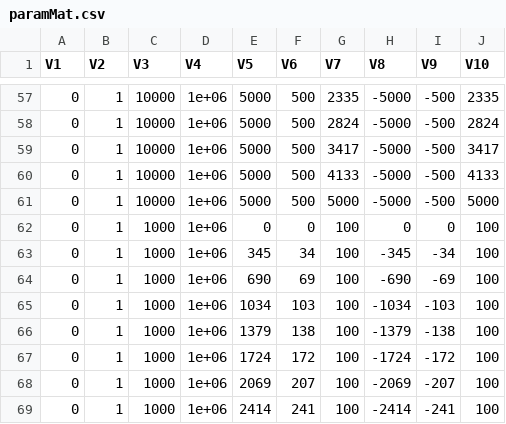
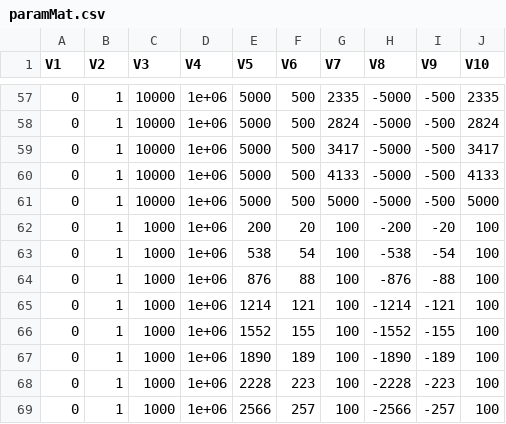
Before and after one commit to open-ephys/stimjim, a CSV file: benchmarking/paramMat.csv, drawn as a sheet; only a part is shown, gaps mark what is left out; the diff covers the shown part only.

Commit message:
changed benchmarking sweep range for amplitude to start at 20mV or uA.

```diff
--- a/benchmarking/paramMat.csv
+++ b/benchmarking/paramMat.csv
@@ -61,9 +61,9 @@
 0,1,10000,1e+06,5000,500,5000,-5000,-500,5000
-0,1,1000,1e+06,0,0,100,0,0,100
-0,1,1000,1e+06,345,34,100,-345,-34,100
-0,1,1000,1e+06,690,69,100,-690,-69,100
-0,1,1000,1e+06,1034,103,100,-1034,-103,100
-0,1,1000,1e+06,1379,138,100,-1379,-138,100
-0,1,1000,1e+06,1724,172,100,-1724,-172,100
-0,1,1000,1e+06,2069,207,100,-2069,-207,100
-0,1,1000,1e+06,2414,241,100,-2414,-241,100
+0,1,1000,1e+06,200,20,100,-200,-20,100
+0,1,1000,1e+06,538,54,100,-538,-54,100
+0,1,1000,1e+06,876,88,100,-876,-88,100
+0,1,1000,1e+06,1214,121,100,-1214,-121,100
+0,1,1000,1e+06,1552,155,100,-1552,-155,100
+0,1,1000,1e+06,1890,189,100,-1890,-189,100
+0,1,1000,1e+06,2228,223,100,-2228,-223,100
+0,1,1000,1e+06,2566,257,100,-2566,-257,100
```
Also changed, not shown: 82 edited cells elsewhere in this file, 2 other files.
